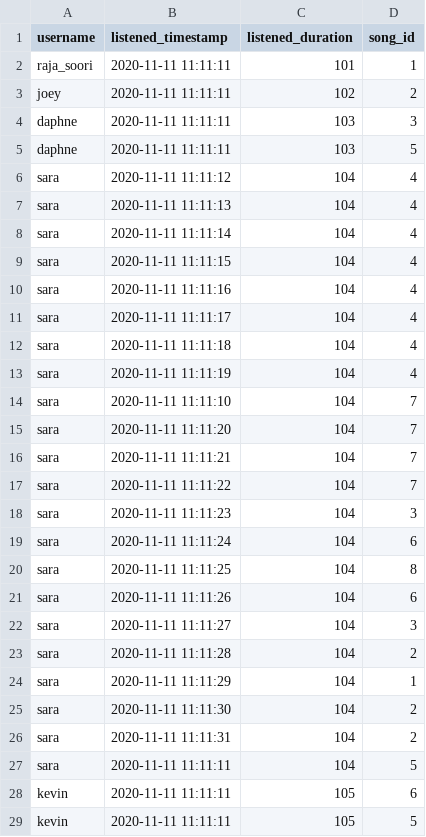
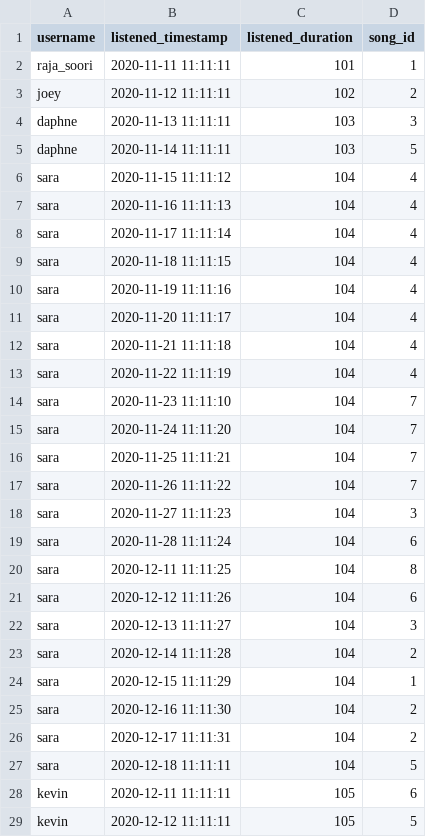
Before and after one commit to lin-kevin/spotify-database, a CSV file: csv/listen_song.csv, drawn as a sheet; only a part is shown; the diff covers the shown part only.

Commit message:
Clean listen_song.csv and listen_episode.csv

```diff
--- a/csv/listen_song.csv
+++ b/csv/listen_song.csv
@@ -2,28 +2,28 @@ username,listened_timestamp,listened_duration,song_id
 raja_soori,2020-11-11 11:11:11,101,1
-joey,2020-11-11 11:11:11,102,2
-daphne,2020-11-11 11:11:11,103,3
-daphne,2020-11-11 11:11:11,103,5
-sara,2020-11-11 11:11:12,104,4
-sara,2020-11-11 11:11:13,104,4
-sara,2020-11-11 11:11:14,104,4
-sara,2020-11-11 11:11:15,104,4
-sara,2020-11-11 11:11:16,104,4
-sara,2020-11-11 11:11:17,104,4
-sara,2020-11-11 11:11:18,104,4
-sara,2020-11-11 11:11:19,104,4
-sara,2020-11-11 11:11:10,104,7
-sara,2020-11-11 11:11:20,104,7
-sara,2020-11-11 11:11:21,104,7
-sara,2020-11-11 11:11:22,104,7
-sara,2020-11-11 11:11:23,104,3
-sara,2020-11-11 11:11:24,104,6
-sara,2020-11-11 11:11:25,104,8
-sara,2020-11-11 11:11:26,104,6
-sara,2020-11-11 11:11:27,104,3
-sara,2020-11-11 11:11:28,104,2
-sara,2020-11-11 11:11:29,104,1
-sara,2020-11-11 11:11:30,104,2
-sara,2020-11-11 11:11:31,104,2
-sara,2020-11-11 11:11:11,104,5
-kevin,2020-11-11 11:11:11,105,6
-kevin,2020-11-11 11:11:11,105,5
+joey,2020-11-12 11:11:11,102,2
+daphne,2020-11-13 11:11:11,103,3
+daphne,2020-11-14 11:11:11,103,5
+sara,2020-11-15 11:11:12,104,4
+sara,2020-11-16 11:11:13,104,4
+sara,2020-11-17 11:11:14,104,4
+sara,2020-11-18 11:11:15,104,4
+sara,2020-11-19 11:11:16,104,4
+sara,2020-11-20 11:11:17,104,4
+sara,2020-11-21 11:11:18,104,4
+sara,2020-11-22 11:11:19,104,4
+sara,2020-11-23 11:11:10,104,7
+sara,2020-11-24 11:11:20,104,7
+sara,2020-11-25 11:11:21,104,7
+sara,2020-11-26 11:11:22,104,7
+sara,2020-11-27 11:11:23,104,3
+sara,2020-11-28 11:11:24,104,6
+sara,2020-12-11 11:11:25,104,8
+sara,2020-12-12 11:11:26,104,6
+sara,2020-12-13 11:11:27,104,3
+sara,2020-12-14 11:11:28,104,2
+sara,2020-12-15 11:11:29,104,1
+sara,2020-12-16 11:11:30,104,2
+sara,2020-12-17 11:11:31,104,2
+sara,2020-12-18 11:11:11,104,5
+kevin,2020-12-11 11:11:11,105,6
+kevin,2020-12-12 11:11:11,105,5
```
Also changed, not shown: 16 edited cells elsewhere in this file, csv/listen_episode.csv.
